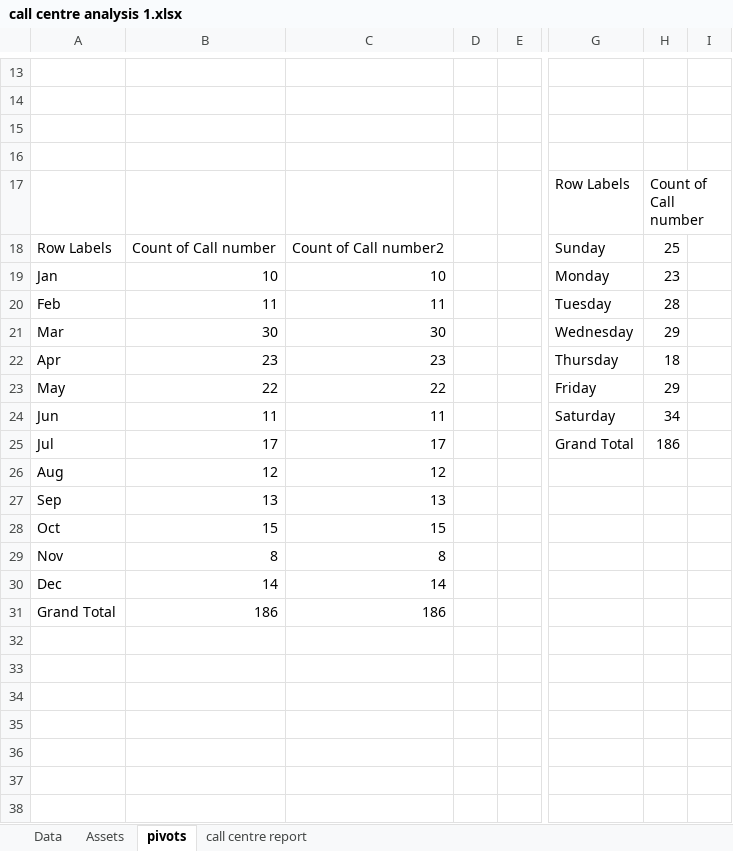
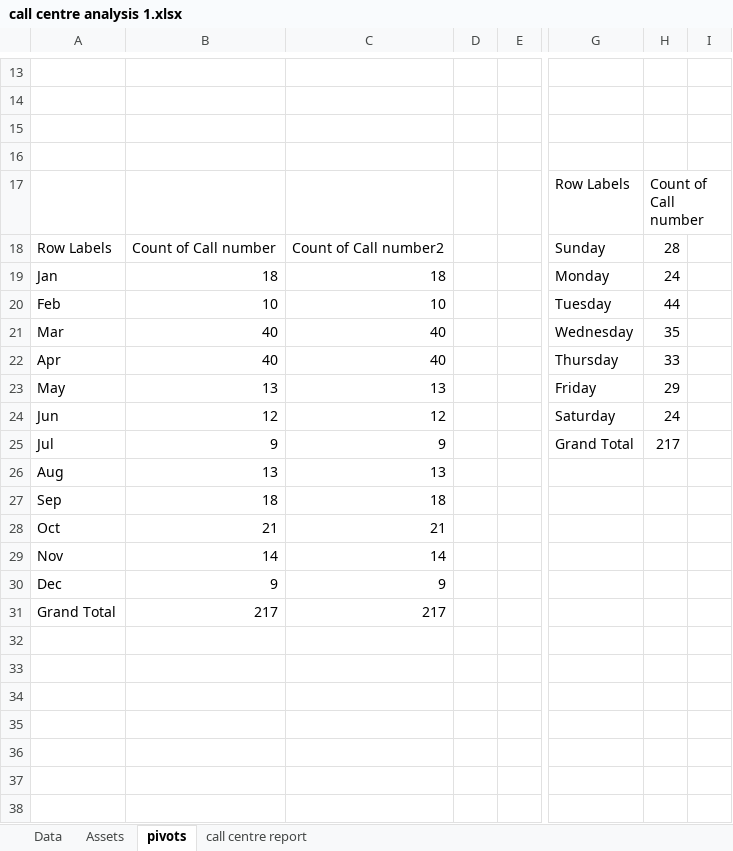
Before and after one commit to Hasan-analyst/Data-Analytics, an Excel workbook: EXCEL DA/call centre analysis/call centre analysis 1.xlsx, sheet pivots, drawn as a sheet; only a part is shown, gaps mark what is left out; values as stored, in another font and other column widths than the file's, no borders; removed rows and columns are numbered as before the commit, all else as after; rows hold the shown columns only; the diff covers the shown part only; the diff names each change by its address in the sheet, - before the commit and + after, or states it on an @@ line.

```diff
--- a/EXCEL DA/call centre analysis/call centre analysis 1.xlsx (sheet pivots)
+++ b/EXCEL DA/call centre analysis/call centre analysis 1.xlsx (sheet pivots)
-H18: 25
+H18: 28
-B19: 10
+B19: 18
-C19: 10
+C19: 18
-H19: 23
+H19: 24
-B20: 11
+B20: 10
-C20: 11
+C20: 10
-H20: 28
+H20: 44
-B21: 30
+B21: 40
-C21: 30
+C21: 40
-H21: 29
+H21: 35
-B22: 23
+B22: 40
-C22: 23
+C22: 40
-H22: 18
+H22: 33
-B23: 22
+B23: 13
-C23: 22
+C23: 13
-B24: 11
+B24: 12
-C24: 11
+C24: 12
-H24: 34
+H24: 24
-B25: 17
+B25: 9
-C25: 17
+C25: 9
-H25: 186
+H25: 217
-row 26: Aug | 12 | 12
-A26: Sep
+A26: Aug
+row 27: Sep | 18 | 18
-B28: 15
+B28: 21
-C28: 15
+C28: 21
-row 29: Nov | 8 | 8
-A29: Dec
+A29: Nov
+row 30: Dec | 9 | 9
-B31: 186
+B31: 217
-C31: 186
+C31: 217
```
Also changed, not shown: 1 added row, 1 removed row, 19 edited cells and cell formats elsewhere in this sheet, sheet call centre report, charts or pictures, 27 other files.
